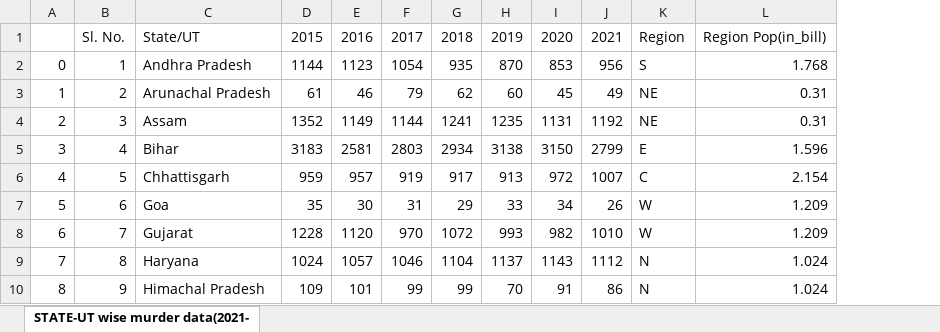
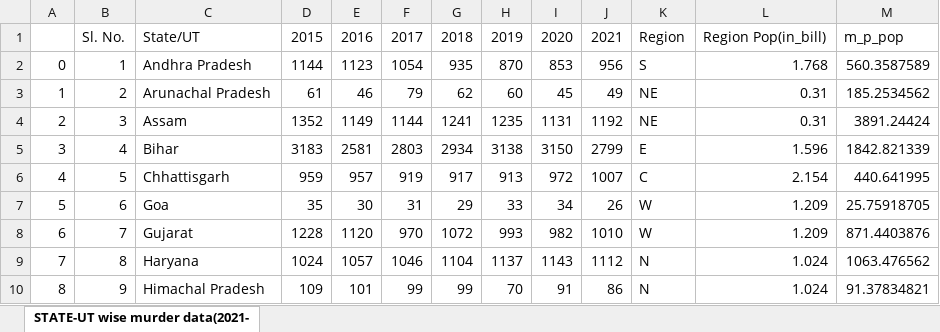
Before and after one commit to haverstein/Murder-Analysis-India, an Excel workbook: Data/murder(2016-2021)/STATE-UT wise murder data(2021-2015)reg.xlsx, sheet STATE-UT wise murder data(2021-, drawn as a sheet; only a part is shown; values as stored, in another font and other column widths than the file's, no borders; the diff names each change by its address in the sheet, - before the commit and + after, or states it on an @@ line.

```diff
--- a/Data/murder(2016-2021)/STATE-UT wise murder data(2021-2015)reg.xlsx (sheet STATE-UT wise murder data(2021-)
+++ b/Data/murder(2016-2021)/STATE-UT wise murder data(2021-2015)reg.xlsx (sheet STATE-UT wise murder data(2021-)
+column M, rows 1-10: m_p_pop | 560.3587589 | 185.2534562 | 3891.24424 | 1842.821339 | 440.641995 | 25.75918705 | 871.4403876 | 1063.476562 | 91.37834821
```
Also changed, not shown: Data/murder(2016-2021)/motives _regenerated/Motive(2016-2021)ref.xlsx, 11 other files.
